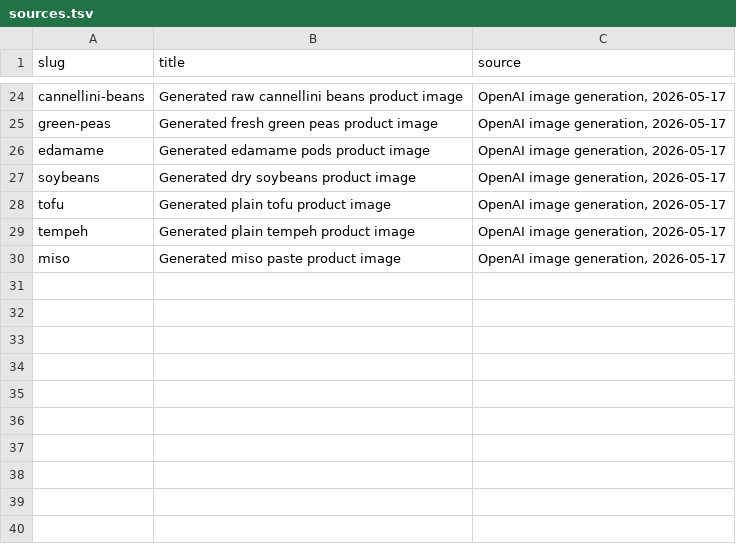
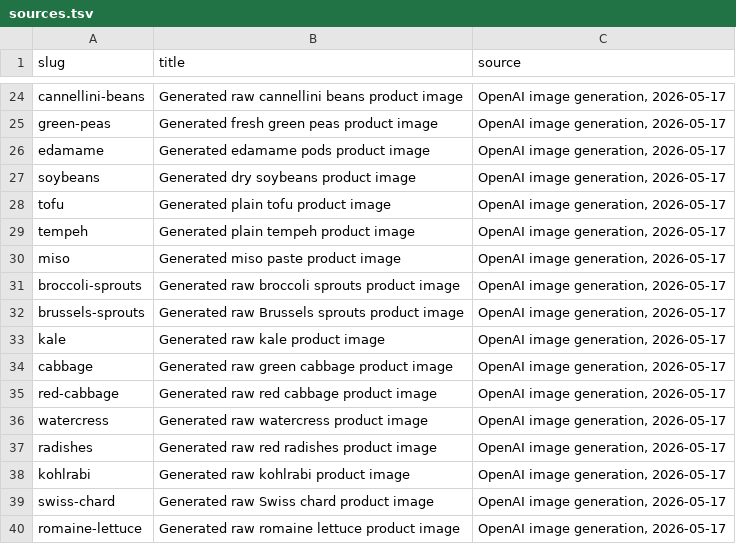
Before and after one commit to brmnds/my-superfood, a TSV file: assets/images/real/sources.tsv, drawn as a sheet; only a part is shown, gaps mark what is left out; the diff names each change by its address in the sheet, - before the commit and + after, or states it on an @@ line.

```diff
--- a/assets/images/real/sources.tsv
+++ b/assets/images/real/sources.tsv
+row 31: broccoli-sprouts | Generated raw broccoli sprouts product image | OpenAI image generation, 2026-05-17
+row 32: brussels-sprouts | Generated raw Brussels sprouts product image | OpenAI image generation, 2026-05-17
+row 33: kale | Generated raw kale product image | OpenAI image generation, 2026-05-17
+row 34: cabbage | Generated raw green cabbage product image | OpenAI image generation, 2026-05-17
+row 35: red-cabbage | Generated raw red cabbage product image | OpenAI image generation, 2026-05-17
+row 36: watercress | Generated raw watercress product image | OpenAI image generation, 2026-05-17
+row 37: radishes | Generated raw red radishes product image | OpenAI image generation, 2026-05-17
+row 38: kohlrabi | Generated raw kohlrabi product image | OpenAI image generation, 2026-05-17
+row 39: swiss-chard | Generated raw Swiss chard product image | OpenAI image generation, 2026-05-17
+row 40: romaine-lettuce | Generated raw romaine lettuce product image | OpenAI image generation, 2026-05-17
```
Also changed, not shown: 16 other files.
